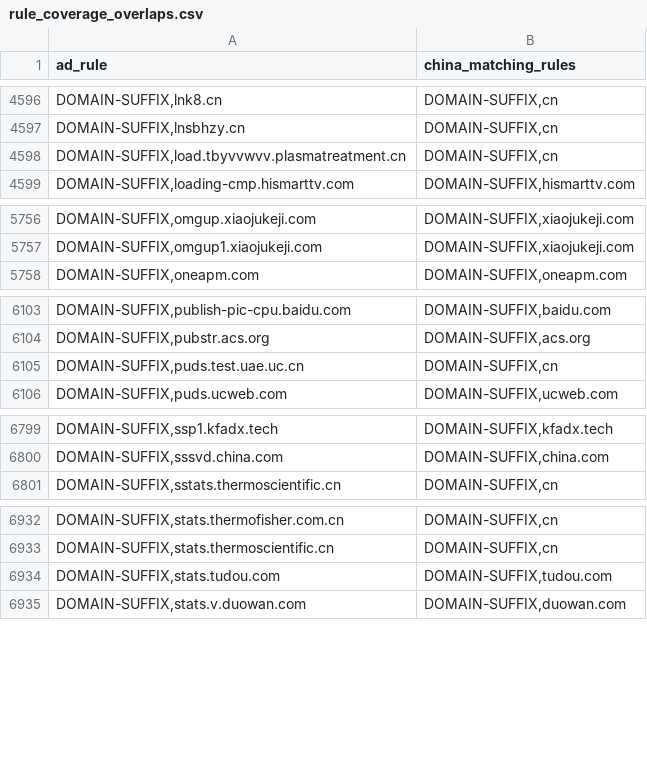
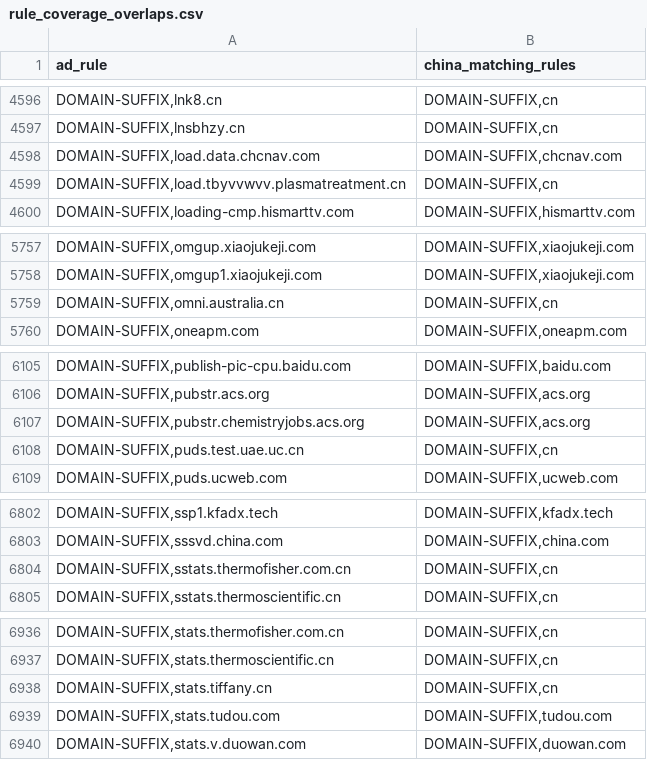
Before and after one commit to master-zen/Net-Link, a CSV file: data/reports/rule_coverage_overlaps.csv, drawn as a sheet; only a part is shown, gaps mark what is left out; the diff covers the shown part only.

```diff
--- a/data/reports/rule_coverage_overlaps.csv
+++ b/data/reports/rule_coverage_overlaps.csv
@@ -4597,2 +4597,3 @@ ad_rule,china_matching_rules
 "DOMAIN-SUFFIX,lnsbhzy.cn","DOMAIN-SUFFIX,cn"
+"DOMAIN-SUFFIX,load.data.chcnav.com","DOMAIN-SUFFIX,chcnav.com"
 "DOMAIN-SUFFIX,load.tbyvvwvv.plasmatreatment.cn","DOMAIN-SUFFIX,cn"
@@ -5757,2 +5758,3 @@ ad_rule,china_matching_rules
 "DOMAIN-SUFFIX,omgup1.xiaojukeji.com","DOMAIN-SUFFIX,xiaojukeji.com"
+"DOMAIN-SUFFIX,omni.australia.cn","DOMAIN-SUFFIX,cn"
 "DOMAIN-SUFFIX,oneapm.com","DOMAIN-SUFFIX,oneapm.com"
@@ -6104,2 +6106,3 @@ ad_rule,china_matching_rules
 "DOMAIN-SUFFIX,pubstr.acs.org","DOMAIN-SUFFIX,acs.org"
+"DOMAIN-SUFFIX,pubstr.chemistryjobs.acs.org","DOMAIN-SUFFIX,acs.org"
 "DOMAIN-SUFFIX,puds.test.uae.uc.cn","DOMAIN-SUFFIX,cn"
@@ -6800,2 +6803,3 @@ ad_rule,china_matching_rules
 "DOMAIN-SUFFIX,sssvd.china.com","DOMAIN-SUFFIX,china.com"
+"DOMAIN-SUFFIX,sstats.thermofisher.com.cn","DOMAIN-SUFFIX,cn"
 "DOMAIN-SUFFIX,sstats.thermoscientific.cn","DOMAIN-SUFFIX,cn"
@@ -6933,2 +6937,3 @@ ad_rule,china_matching_rules
 "DOMAIN-SUFFIX,stats.thermoscientific.cn","DOMAIN-SUFFIX,cn"
+"DOMAIN-SUFFIX,stats.tiffany.cn","DOMAIN-SUFFIX,cn"
 "DOMAIN-SUFFIX,stats.tudou.com","DOMAIN-SUFFIX,tudou.com"
```
Also changed, not shown: 1 added row elsewhere in this file, 7 other files.
